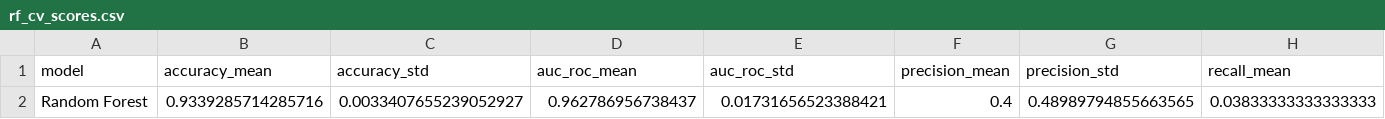
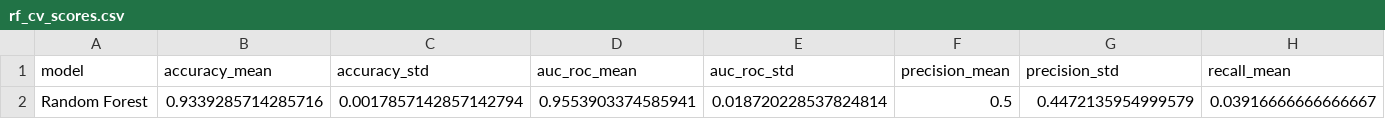
Before and after one commit to A-Kuo/Congressional-Semantics-NLP-to-Economics-Bill-Decisions, a CSV file: results/tables/rf_cv_scores.csv, drawn as a sheet; only a part is shown; removed rows and columns are numbered as before the commit, all else as after; rows hold the shown columns only; the diff names each change by its address in the sheet, - before the commit and + after, or states it on an @@ line.

```diff
--- a/results/tables/rf_cv_scores.csv
+++ b/results/tables/rf_cv_scores.csv
-row 2: Random Forest | 0.9339285714285716 | 0.0033407655239052927 | 0.962786956738437 | 0.01731656523388421 | 0.4 | 0.48989794855663565 | 0.03833333333333333
+row 2: Random Forest | 0.9339285714285716 | 0.0017857142857142794 | 0.9553903374585941 | 0.018720228537824814 | 0.5 | 0.4472135954999579 | 0.03916666666666667
```
Also changed, not shown: results/statistical_analysis/comprehensive_metrics_table.csv, results/tables/lasso_ridge_comparison.csv, 24 other files.
